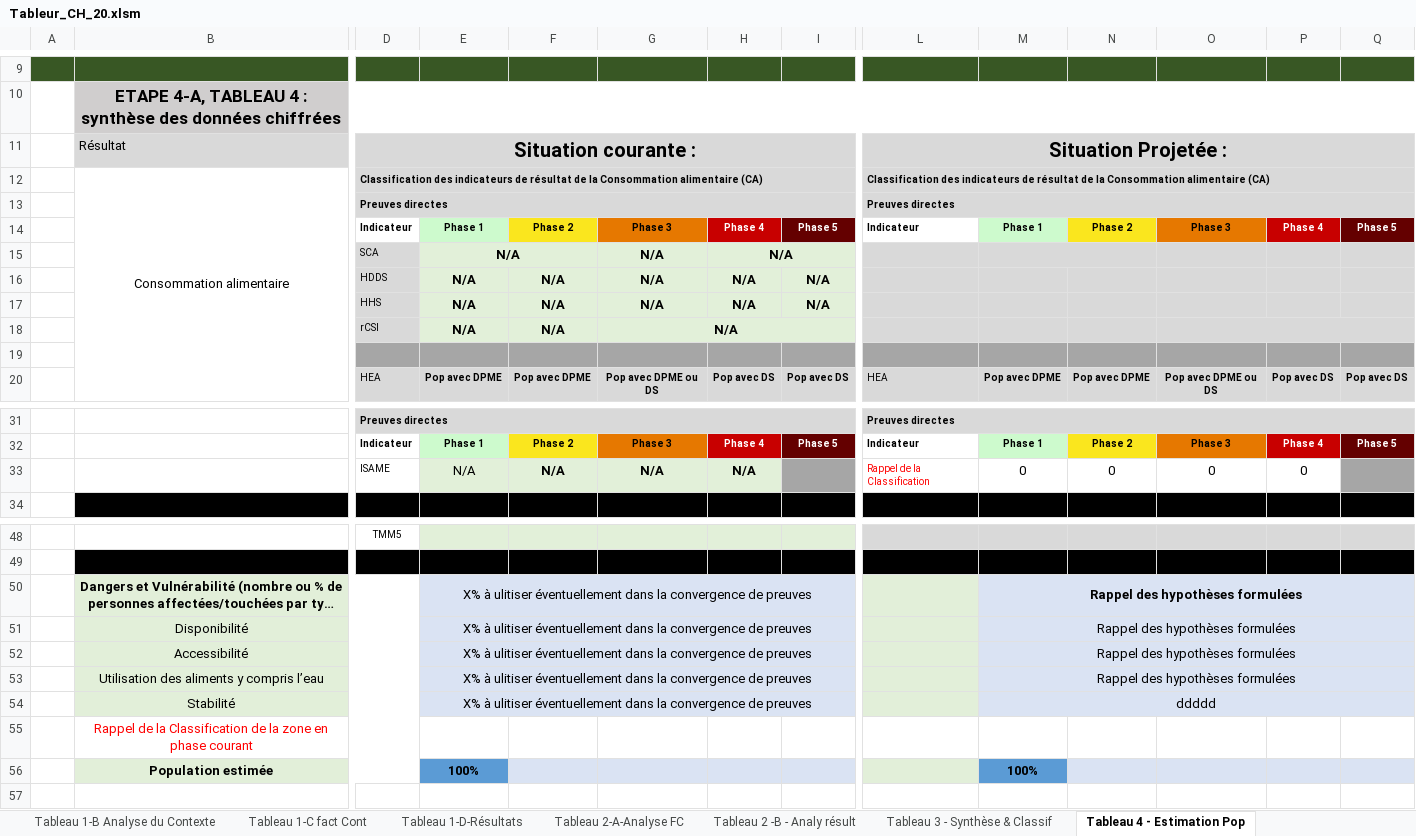
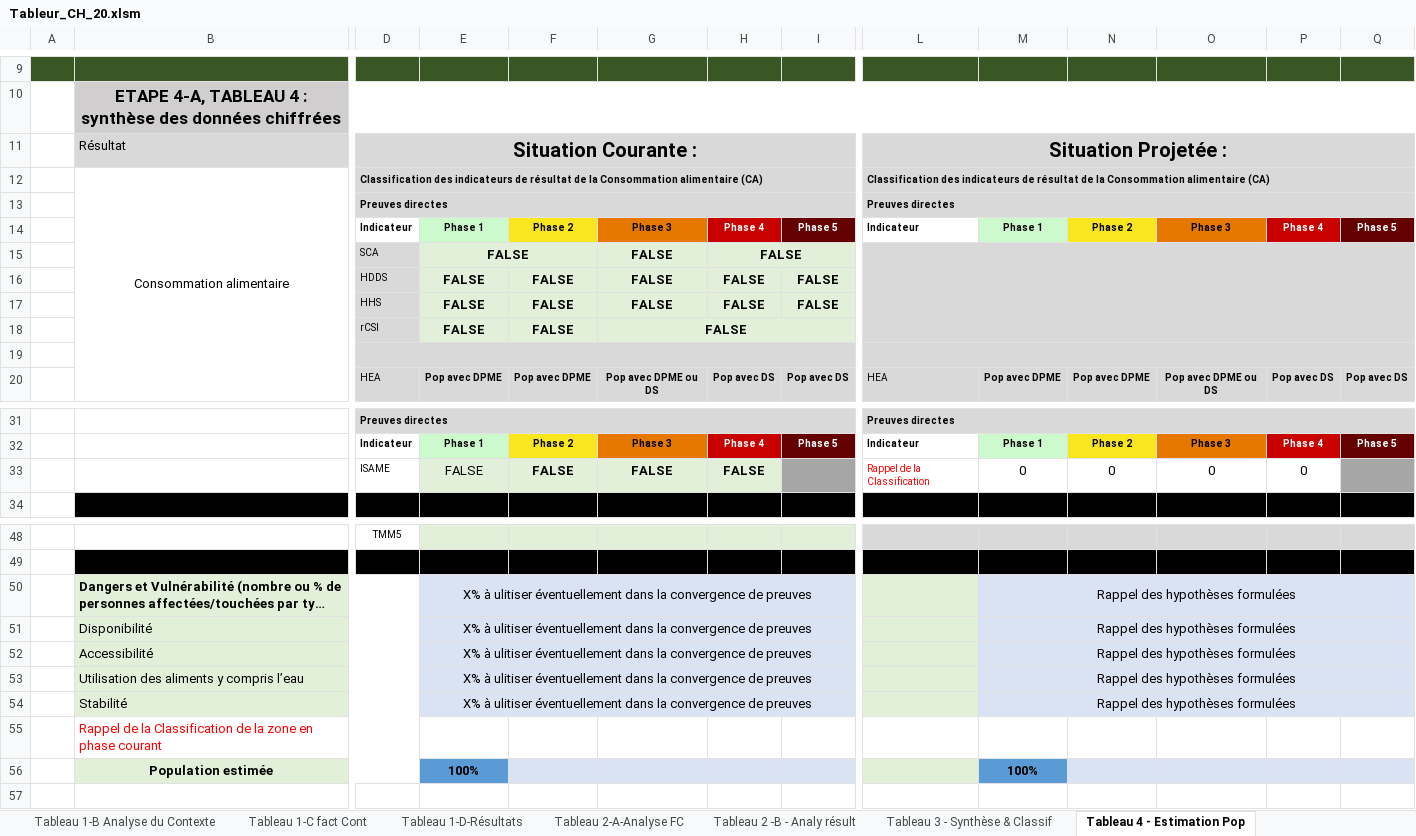
Before and after one commit to olanderb/CHautomationtraining, an Excel workbook: Tableur_CH_20.xlsm, sheet Tableau 4 - Estimation Pop, drawn as a sheet; only a part is shown, gaps mark what is left out; long unchanged cells end in …; values as stored, in another font and other column widths than the file's, no borders; conditional formats not drawn; removed rows and columns are numbered as before the commit, all else as after; rows hold the shown columns only; the diff covers the shown part only; the diff names each change by its address in the sheet, - before the commit and + after, or states it on an @@ line.

```diff
--- a/Tableur_CH_20.xlsm (sheet Tableau 4 - Estimation Pop)
+++ b/Tableur_CH_20.xlsm (sheet Tableau 4 - Estimation Pop)
-D11: Situation courante :
+D11: Situation Courante :
-row 15:  |  | SCA | N/A |  | N/A | N/A
-row 16:  |  | HDDS | N/A | N/A | N/A | N/A | N/A
-row 17:  |  | HHS | N/A | N/A | N/A | N/A | N/A
-row 18:  |  | rCSI | N/A | N/A | N/A
+row 15:  |  | SCA | FALSE |  | FALSE | FALSE
+row 16:  |  | HDDS | FALSE | FALSE | FALSE | FALSE | FALSE
+row 17:  |  | HHS | FALSE | FALSE | FALSE | FALSE | FALSE
+row 18:  |  | rCSI | FALSE | FALSE | FALSE
-D19:I19 fill: #A6A6A6
+D19:I19 fill: #D9D9D9
+D19:I19 merged
-L19:Q19 fill: #A6A6A6
+L19:Q19 fill: #D9D9D9
+L19:Q19 merged
-E33: N/A
+E33: FALSE
-F33: N/A
+F33: FALSE
-G33: N/A
+G33: FALSE
-H33: N/A
+H33: FALSE
-B50:B55 alignment: center
+B50:B55 alignment: left
-M50 bold: on
+M50 bold: off
-M54: ddddd
+M54: Rappel des hypothèses formulées
```
Also changed, not shown: cell formats elsewhere in this sheet, sheet Tableau 2 -B - Analy résult, sheet Tableau 2-A-Analyse FC, sheet Tableau 1-D-Résultats, sheet Tableau 1-B Analyse du Contexte, sheet Tableau 3 - Synthèse & Classif.
